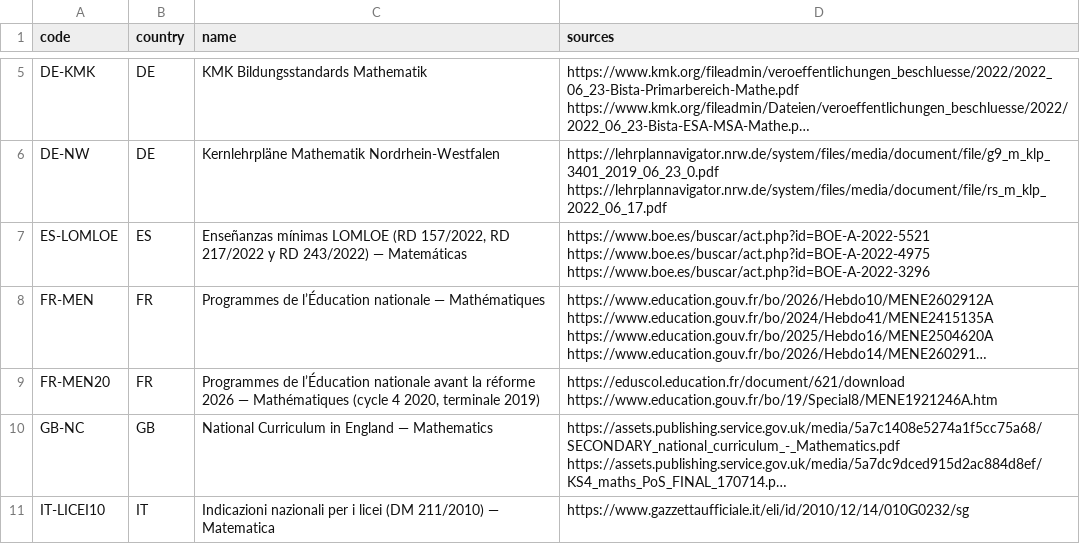
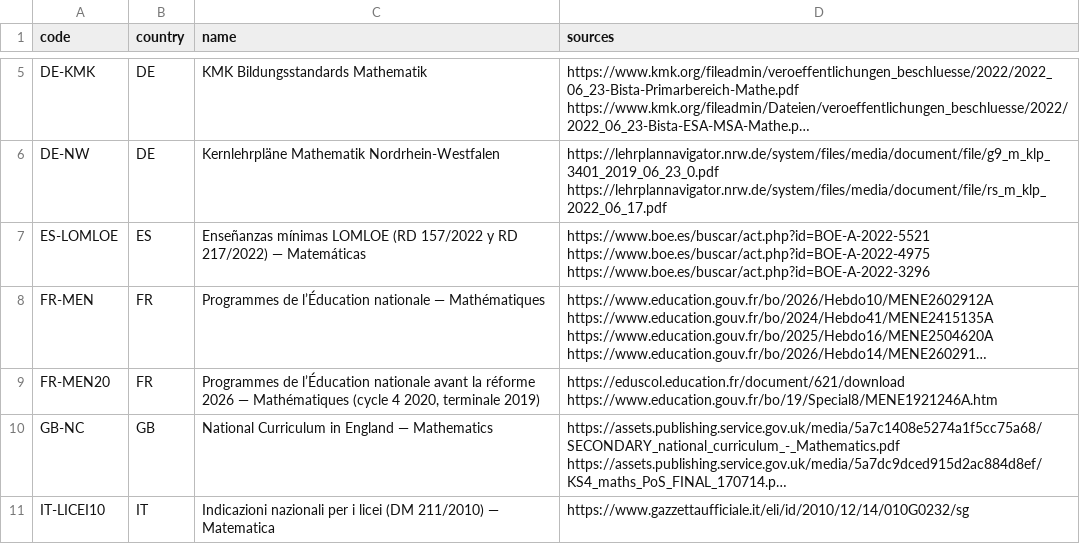
Before and after one commit to imaginesis/curriculum-crosswalk, a CSV file: data/curricula.csv, drawn as a sheet; only a part is shown, gaps mark what is left out; long unchanged cells end in …; the diff names each change by its address in the sheet, - before the commit and + after, or states it on an @@ line.

```diff
--- a/data/curricula.csv
+++ b/data/curricula.csv
-C7 (name): …LOMLOE (RD 157/2022, RD 217/2022 y RD 243/2022) — Matemáticas
+C7 (name): …LOMLOE (RD 157/2022 y RD 217/2022) — Matemáticas
```
Also changed, not shown: data/placements.csv, data/skills.csv, 3 other files.
